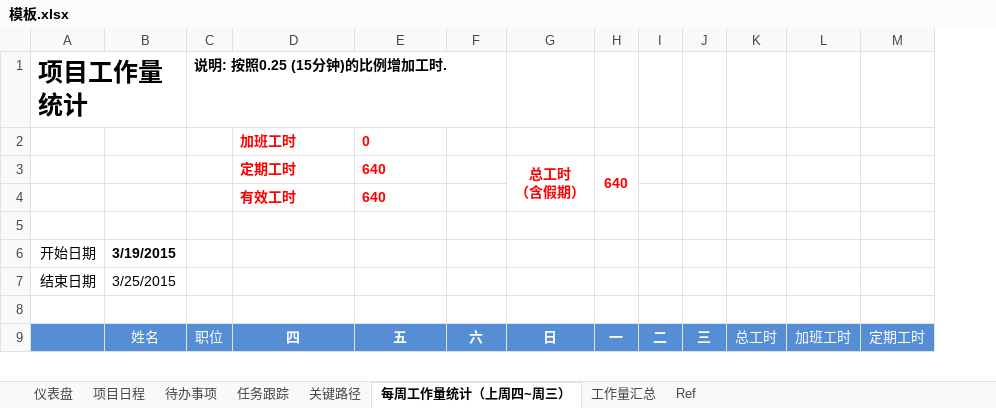
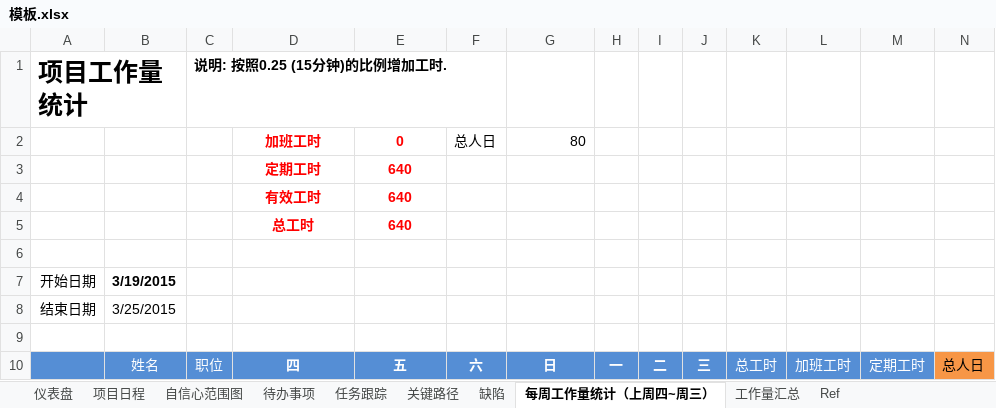
Before and after one commit to xym-loveit/project-management, an Excel workbook: 模板.xlsx, sheet 每周工作量统计（上周四~周三）, drawn as a sheet; only a part is shown; values as stored, in another font and other column widths than the file's, no borders; removed rows and columns are numbered as before the commit, all else as after; ↵ is a line break in a cell; the diff names each change by its address in the sheet, - before the commit and + after, or states it on an @@ line.

```diff
--- a/模板.xlsx (sheet 每周工作量统计（上周四~周三）)
+++ b/模板.xlsx (sheet 每周工作量统计（上周四~周三）)
+sheet tab: 自信心范围图
+sheet tab: 缺陷
+column N, row 10: 总人日
-D2:E4 alignment: left
+D2:E4 alignment: center
-F2: (empty)
+F2: 总人日
-G2: (empty)
+G2: 80
-G3: 总工时 ↵ （含假期）
+G3: (empty)
-G3:G4 merged
-H3: 640
+H3: (empty)
-H3:H4 merged
+row 5:  |  |  | 总工时 | 640
```
Also changed, not shown: sheet Ref, sheet 工作量汇总, sheet 任务跟踪, sheet 仪表盘, sheet 待办事项, formulas that keep their value, charts or pictures, 2 other files.
